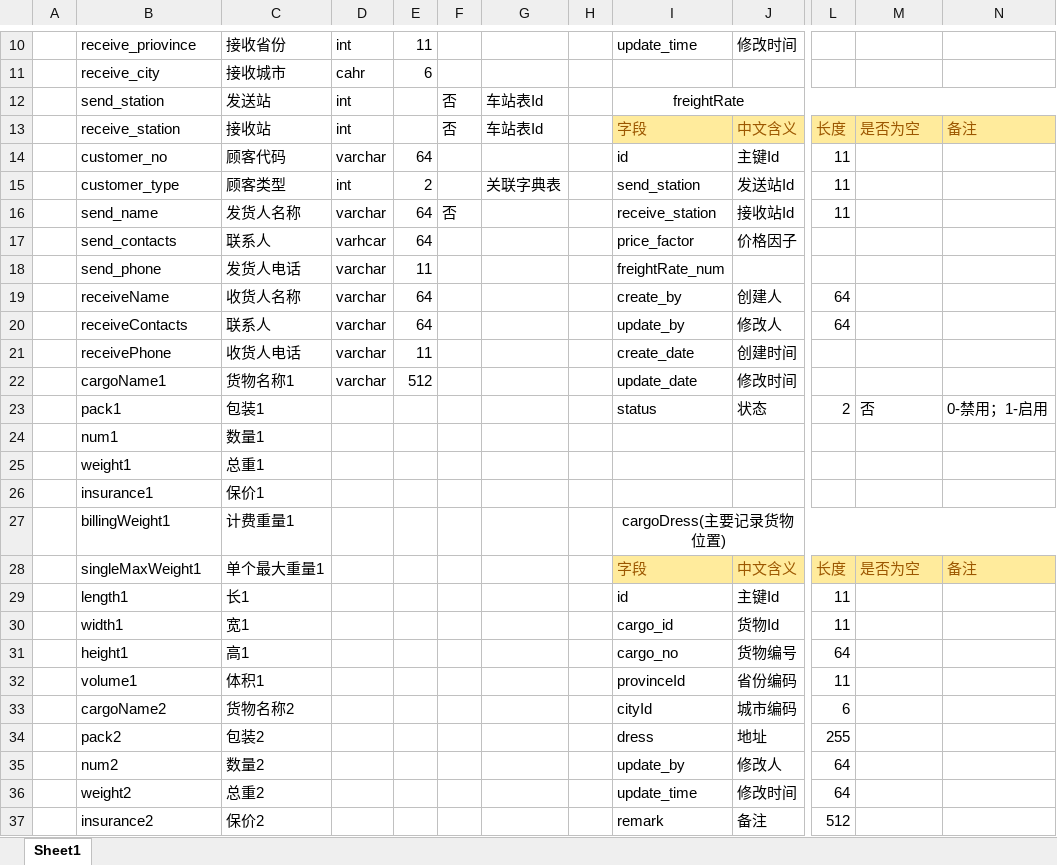
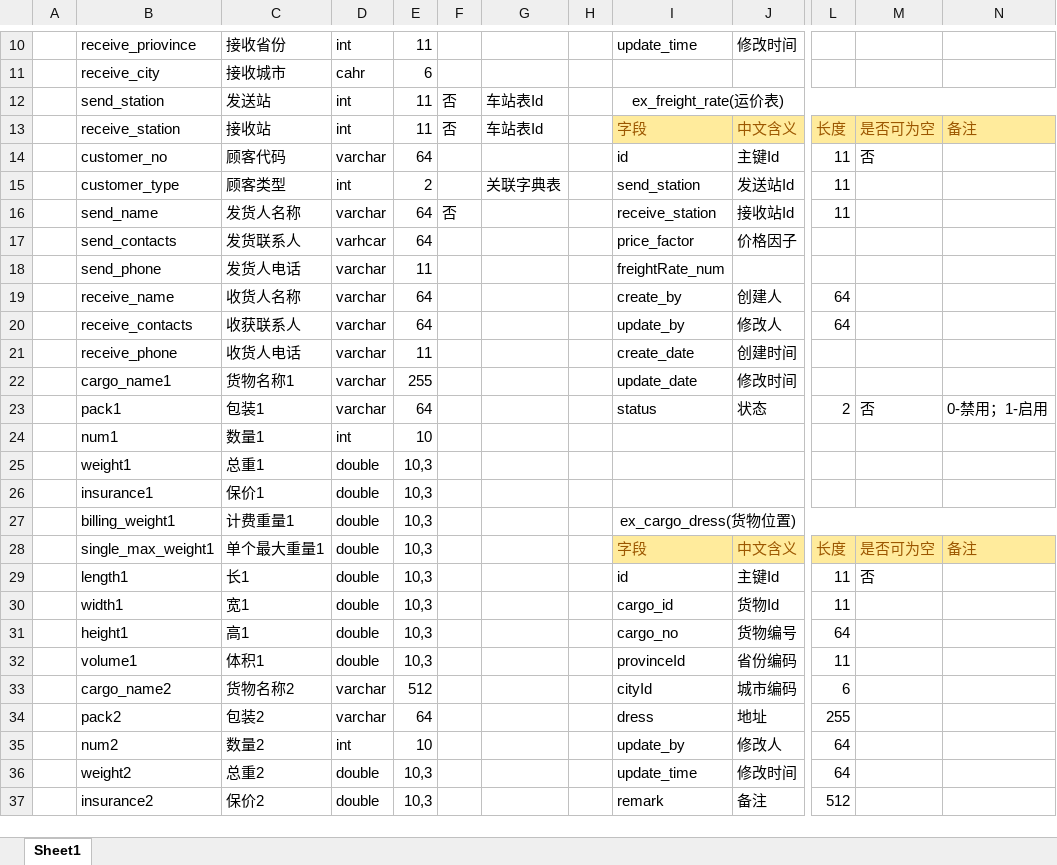
Before and after one commit to minxianlu/Express, an Excel workbook: doc/express字典表.xlsx, sheet Sheet1, drawn as a sheet; only a part is shown, gaps mark what is left out; values as stored, in another font and other column widths than the file's, no borders; removed rows and columns are numbered as before the commit, all else as after; rows hold the shown columns only; the diff covers the shown part only; the diff names each change by its address in the sheet, - before the commit and + after, or states it on an @@ line.

```diff
--- a/doc/express字典表.xlsx (sheet Sheet1)
+++ b/doc/express字典表.xlsx (sheet Sheet1)
-E12:E13: (empty)
+E12:E13: 11
-I12: freightRate
+I12: ex_freight_rate(运价表)
-M13: 是否为空
+M13: 是否可为空
-M14: (empty)
+M14: 否
-C17: 联系人
+C17: 发货联系人
-B19: receiveName
+B19: receive_name
-B20: receiveContacts
+B20: receive_contacts
-C20: 联系人
+C20: 收获联系人
-B21: receivePhone
+B21: receive_phone
-B22: cargoName1
+B22: cargo_name1
-E22: 512
+E22: 255
-D23: (empty)
+D23: varchar
-E23: (empty)
+E23: 64
-D24: (empty)
+D24: int
-E24: (empty)
+E24: 10
-D25:D26: (empty)
+D25:D26: double
-E25:E26: (empty)
+E25:E26: 10,3
-row 27:  | billingWeight1 | 计费重量1 |  |  |  |  |  | cargoDress(主要记录货物位置)
+row 27:  | billing_weight1 | 计费重量1 | double | 10,3 |  |  |  | ex_cargo_dress(货物位置)
-B28: singleMaxWeight1
+B28: single_max_weight1
-D28:D32: (empty)
+D28:D32: double
-E28:E32: (empty)
+E28:E32: 10,3
-M28: 是否为空
+M28: 是否可为空
-M29: (empty)
+M29: 否
-B33: cargoName2
+B33: cargo_name2
-D33:D34: (empty)
+D33:D34: varchar
-E33: (empty)
+E33: 512
-E34: (empty)
+E34: 64
-D35: (empty)
+D35: int
-E35: (empty)
+E35: 10
-D36:D37: (empty)
+D36:D37: double
-E36:E37: (empty)
+E36:E37: 10,3
```
Also changed, not shown: 6 added rows, 6 removed rows and 43 edited cells elsewhere in this sheet, 8 other files.
